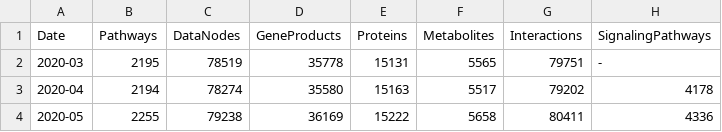
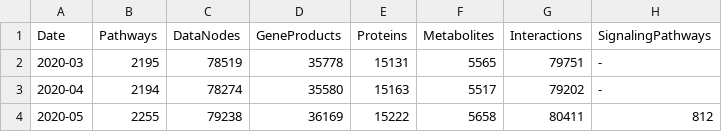
Before and after one commit to marvinm2/WikiPathwaysLoader, a TSV file: WikiPathwayscounts.tsv, drawn as a sheet.

Commit message:
Update WikiPathwayscounts.tsv

```diff
--- a/WikiPathwayscounts.tsv
+++ b/WikiPathwayscounts.tsv
@@ -2,3 +2,3 @@ Date	Pathways	DataNodes	GeneProducts	Proteins	Metabolites	Interactions	Signaling
 2020-03	2195	78519	35778	15131	5565	79751	-
-2020-04	2194	78274	35580	15163	5517	79202	4178
-2020-05	2255	79238	36169	15222	5658	80411	4336
+2020-04	2194	78274	35580	15163	5517	79202	-
+2020-05	2255	79238	36169	15222	5658	80411	812
```
